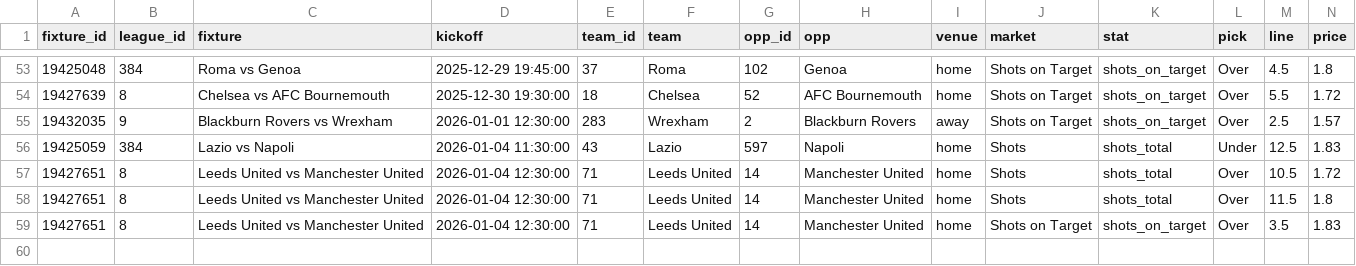
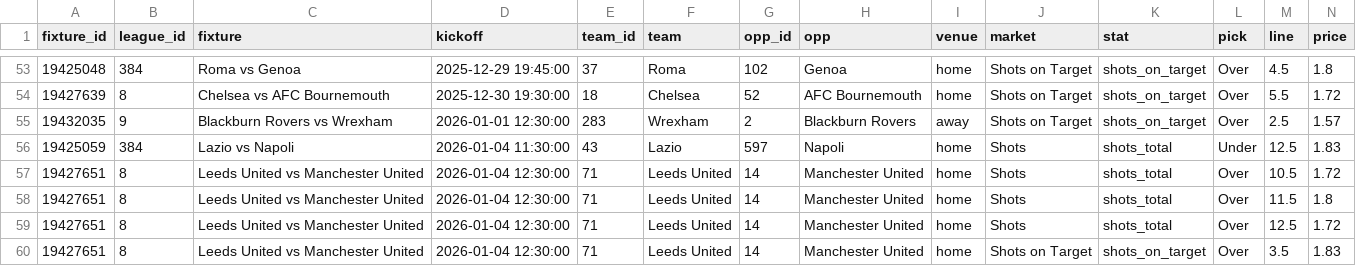
Before and after one commit to jackdoak17-cyber/Betting, a CSV file: data/value_bets/sheets/team_shots_sot_v4_bets.csv, drawn as a sheet; only a part is shown, gaps mark what is left out; rows hold the shown columns only; the diff names each change by its address in the sheet, - before the commit and + after, or states it on an @@ line.

```diff
--- a/data/value_bets/sheets/team_shots_sot_v4_bets.csv
+++ b/data/value_bets/sheets/team_shots_sot_v4_bets.csv
+row 59: 19427651 | 8 | Leeds United vs Manchester United | 2026-01-04 12:30:00 | 71 | Leeds United | 14 | Manchester United | home | Shots | shots_total | Over | 12.5 | 1.72
```
Also changed, not shown: 3 other files.
